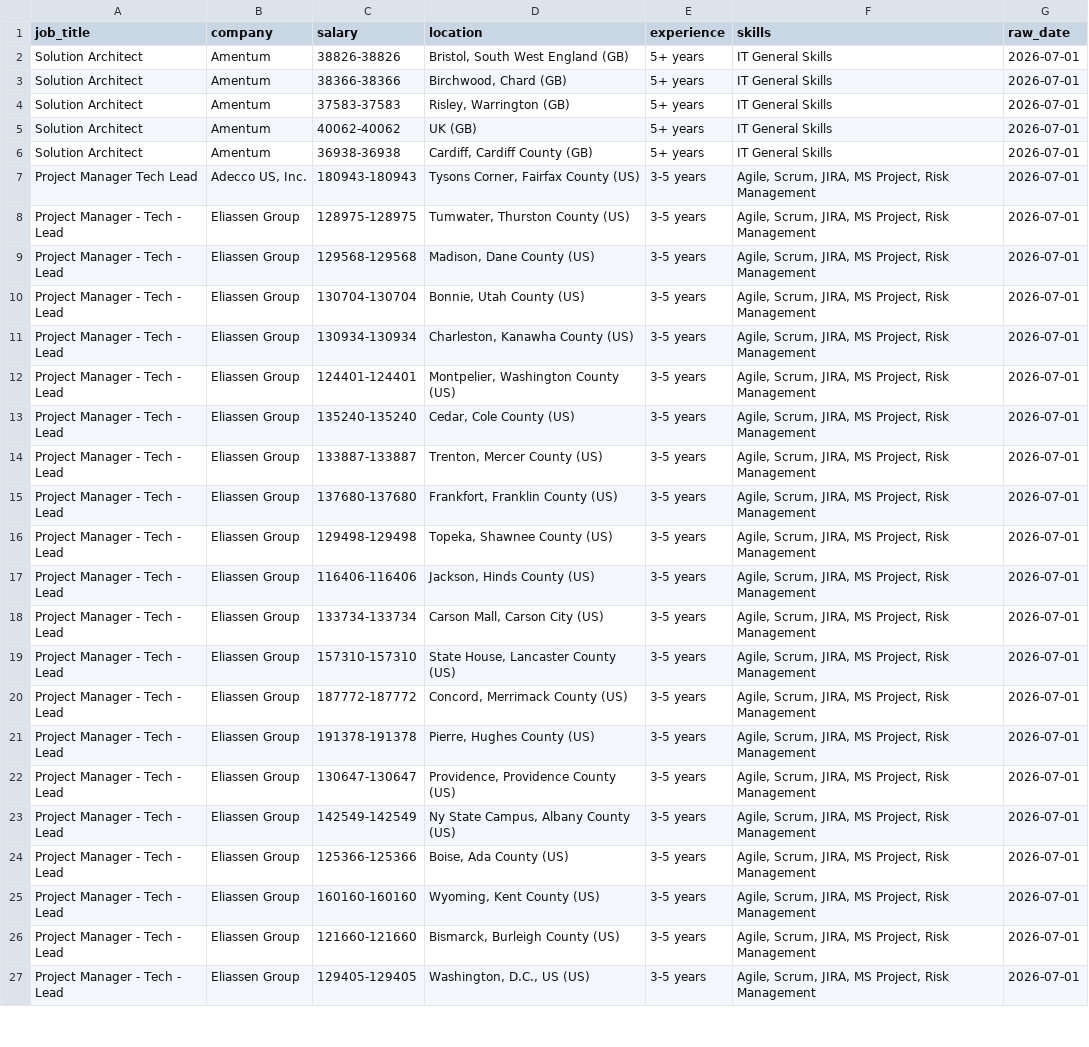
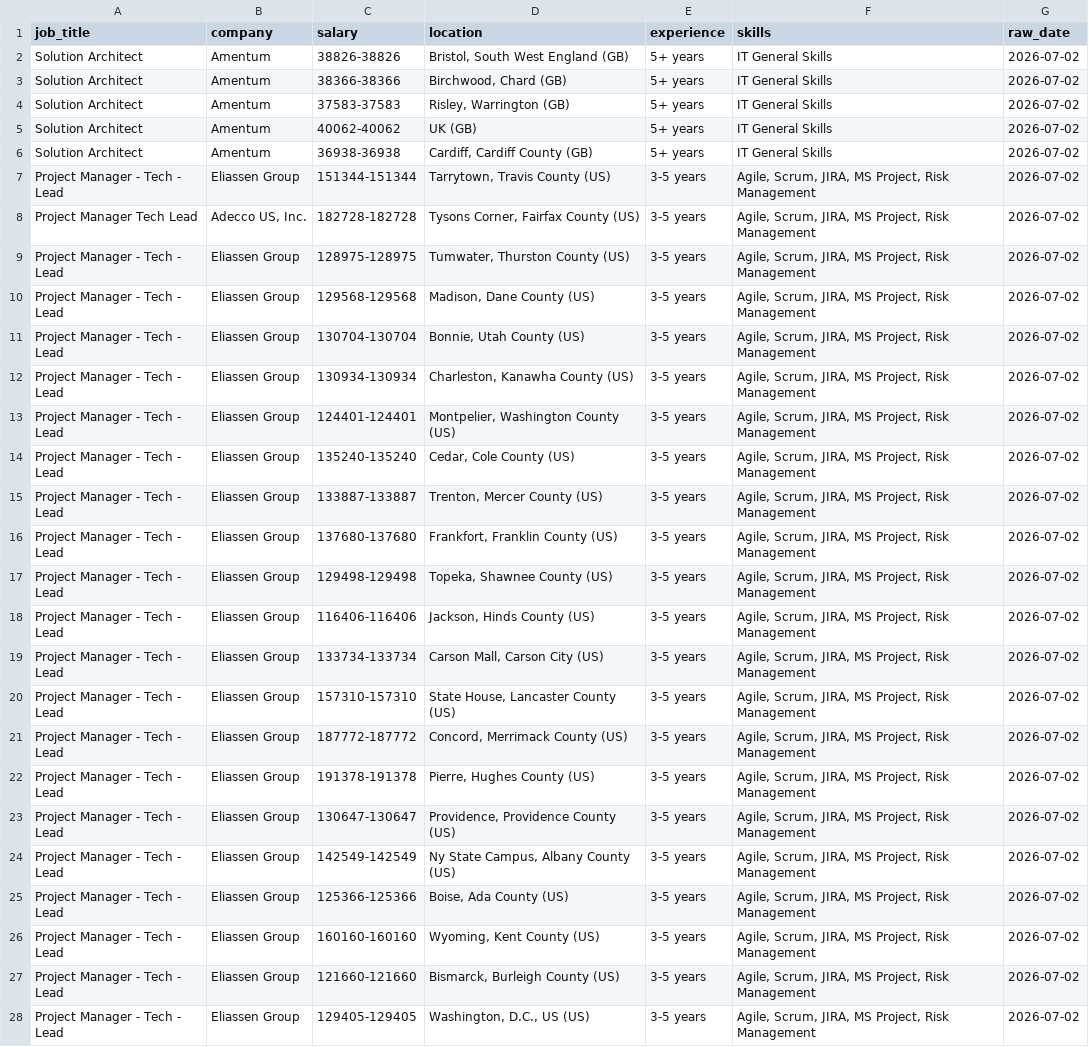
Before and after one commit to kots2915-crypto/IT-Career-Scraper, a CSV file: data/daily_job.csv, drawn as a sheet; only a part is shown; addresses are those after the commit; the diff covers the shown part only; the diff names each change by its address in the sheet, - before the commit and + after, or states it on an @@ line.

```diff
--- a/data/daily_job.csv
+++ b/data/daily_job.csv
-G2:G6 (raw_date): 2026-07-01
+G2:G6 (raw_date): 2026-07-02
+row 7: Project Manager - Tech - Lead | Eliassen Group | 151344-151344 | Tarrytown, Travis County (US) | 3-5 years | Agile, Scrum, JIRA, MS Project, Risk Management | 2026-07-02
-C8 (salary): 180943-180943
+C8 (salary): 182728-182728
-G8:G28 (raw_date): 2026-07-01
+G8:G28 (raw_date): 2026-07-02
```
Also changed, not shown: 2 added rows, 3 removed rows and 98 edited cells elsewhere in this file, data/full_history.csv.
